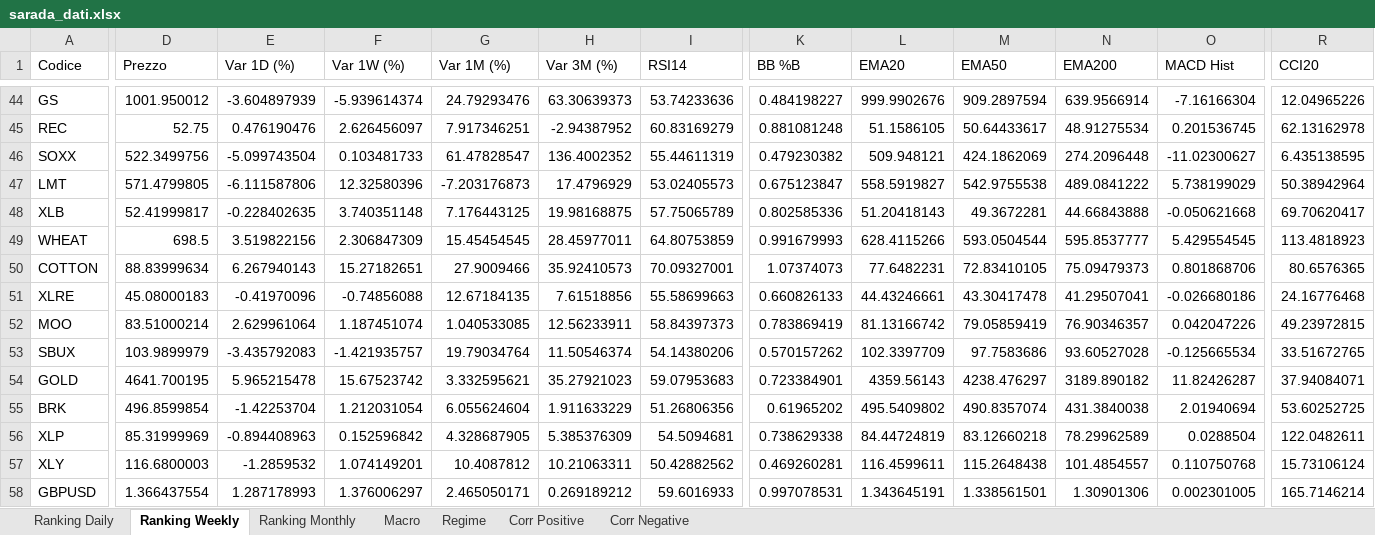
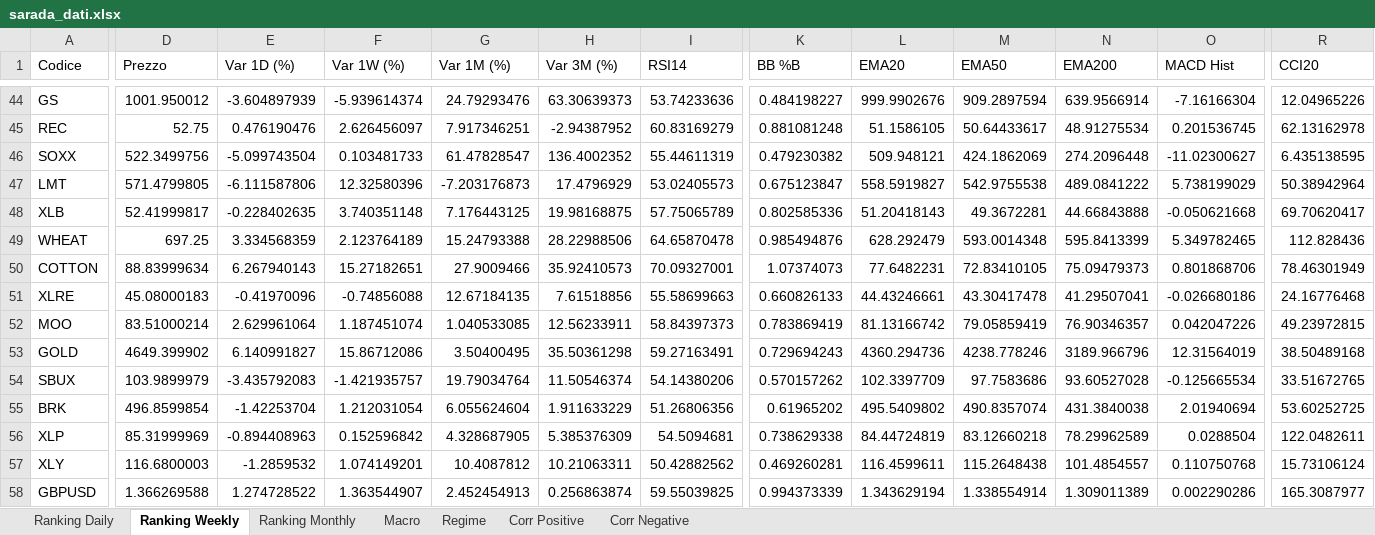
Before and after one commit to giapal96-star/jennifer-trading-dashbord, an Excel workbook: docs/sarada_dati.xlsx, sheet Ranking Weekly, drawn as a sheet; only a part is shown, gaps mark what is left out; values as stored, in another font and other column widths than the file's, no borders; removed rows and columns are numbered as before the commit, all else as after; rows hold the shown columns only; the diff covers the shown part only; the diff names each change by its address in the sheet, - before the commit and + after, or states it on an @@ line.

```diff
--- a/docs/sarada_dati.xlsx (sheet Ranking Weekly)
+++ b/docs/sarada_dati.xlsx (sheet Ranking Weekly)
-D49 (Prezzo): 698.5
+D49 (Prezzo): 697.25
-E49 (Var 1D (%)): 3.519822156
+E49 (Var 1D (%)): 3.334568359
-F49 (Var 1W (%)): 2.306847309
+F49 (Var 1W (%)): 2.123764189
-G49 (Var 1M (%)): 15.45454545
+G49 (Var 1M (%)): 15.24793388
-H49 (Var 3M (%)): 28.45977011
+H49 (Var 3M (%)): 28.22988506
-I49 (RSI14): 64.80753859
+I49 (RSI14): 64.65870478
-K49 (BB %B): 0.991679993
+K49 (BB %B): 0.985494876
-L49 (EMA20): 628.4115266
+L49 (EMA20): 628.292479
-M49 (EMA50): 593.0504544
+M49 (EMA50): 593.0014348
-N49 (EMA200): 595.8537777
+N49 (EMA200): 595.8413399
-O49 (MACD Hist): 5.429554545
+O49 (MACD Hist): 5.349782465
-R49 (CCI20): 113.4818923
+R49 (CCI20): 112.828436
-R50 (CCI20): 80.6576365
+R50 (CCI20): 78.46301949
+row 53: GOLD | 4649.399902 | 6.140991827 | 15.86712086 | 3.50400495 | 35.50361298 | 59.27163491 | 0.729694243 | 4360.294736 | 4238.778246 | 3189.966796 | 12.31564019 | 38.50489168
-row 54: GOLD | 4641.700195 | 5.965215478 | 15.67523742 | 3.332595621 | 35.27921023 | 59.07953683 | 0.723384901 | 4359.56143 | 4238.476297 | 3189.890182 | 11.82426287 | 37.94084071
-D58 (Prezzo): 1.366437554
+D58 (Prezzo): 1.366269588
-E58 (Var 1D (%)): 1.287178993
+E58 (Var 1D (%)): 1.274728522
-F58 (Var 1W (%)): 1.376006297
+F58 (Var 1W (%)): 1.363544907
-G58 (Var 1M (%)): 2.465050171
+G58 (Var 1M (%)): 2.452454913
-H58 (Var 3M (%)): 0.269189212
+H58 (Var 3M (%)): 0.256863874
-I58 (RSI14): 59.6016933
+I58 (RSI14): 59.55039825
-K58 (BB %B): 0.997078531
+K58 (BB %B): 0.994373339
-L58 (EMA20): 1.343645191
+L58 (EMA20): 1.343629194
-M58 (EMA50): 1.338561501
+M58 (EMA50): 1.338554914
-N58 (EMA200): 1.30901306
+N58 (EMA200): 1.309011389
-O58 (MACD Hist): 0.002301005
+O58 (MACD Hist): 0.002290286
-R58 (CCI20): 165.7146214
+R58 (CCI20): 165.3087977
```
Also changed, not shown: 9 added rows, 9 removed rows and 622 edited cells elsewhere in this sheet, sheet Ranking Daily, sheet Ranking Monthly, sheet Corr Positive, sheet Macro, sheet Regime, 2 other files.
